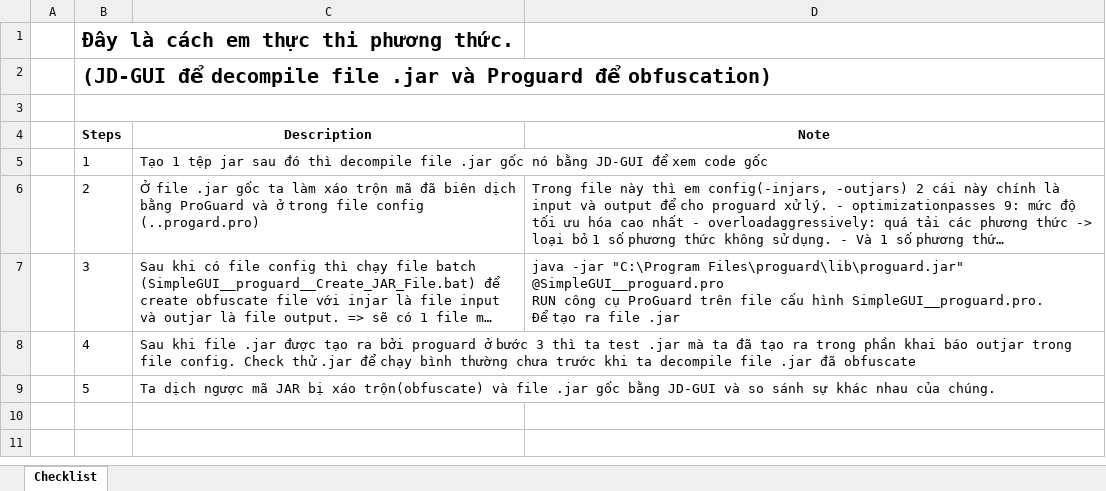
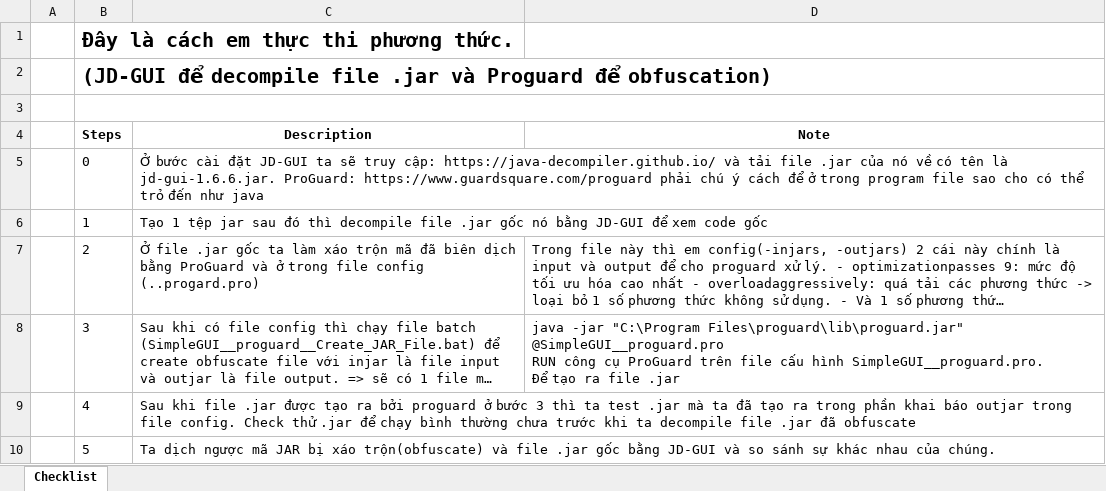
Before and after one commit to chinhbean09/obfuscate-proguard-exploration, an Excel workbook: Obfuscation.xlsx, sheet Checklist, drawn as a sheet; long unchanged cells end in …; values as stored, in another font and other column widths than the file's, no borders; table styles not drawn; the diff names each change by its address in the sheet, - before the commit and + after, or states it on an @@ line.

Commit message:
detail guilde

```diff
--- a/Obfuscation.xlsx (sheet Checklist)
+++ b/Obfuscation.xlsx (sheet Checklist)
+row 5:  | 0 | Ở bước cài đặt JD-GUI ta sẽ truy cập: https://java-decompiler.github.io/ và tải file .jar của nó về có tên là jd-gui-1.6.6.jar. ProGuard: https://www.guardsquare.com/proguard phải chú ý cách để ở trong program file sao cho có thể trỏ đến như java
```
